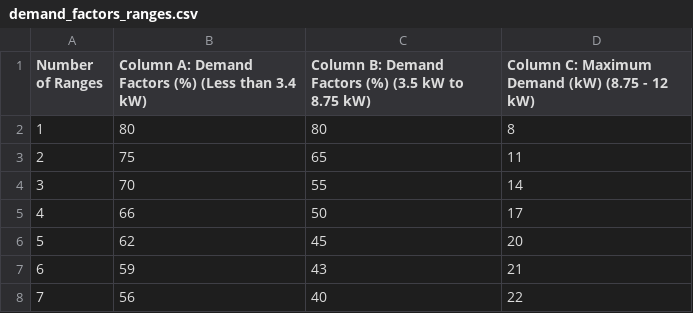
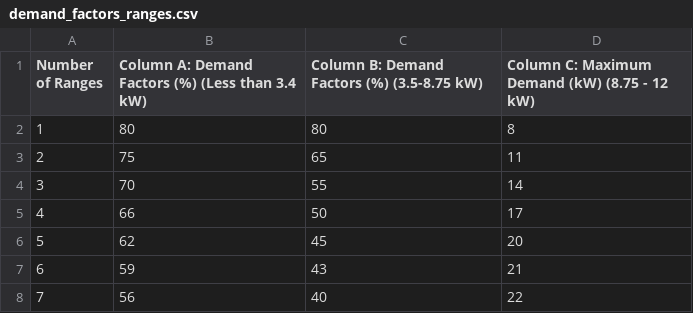
Before and after one commit to Larson-Building-Systems-Laboratory/PanelSizer_Web_Tool, a CSV file: backend/demand_factors_ranges.csv, drawn as a sheet; only a part is shown.

Commit message:
updated the web and backend for optional methods

```diff
--- a/backend/demand_factors_ranges.csv
+++ b/backend/demand_factors_ranges.csv
@@ -1,2 +1,2 @@
-Number of Ranges,Column A: Demand Factors (%) (Less than 3.4 kW),Column B: Demand Factors (%) (3.5 kW to 8.75 kW),Column C: Maximum Demand (kW) (8.75 - 12 kW)
+Number of Ranges,Column A: Demand Factors (%) (Less than 3.4 kW),Column B: Demand Factors (%) (3.5-8.75 kW),Column C: Maximum Demand (kW) (8.75 - 12 kW)
 1,80,80,8
```
Also changed, not shown: 17 other files.
